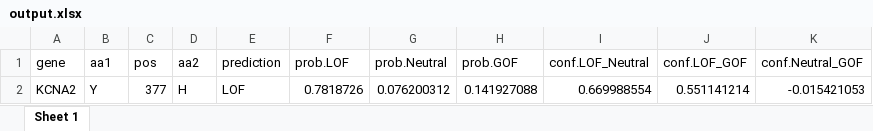
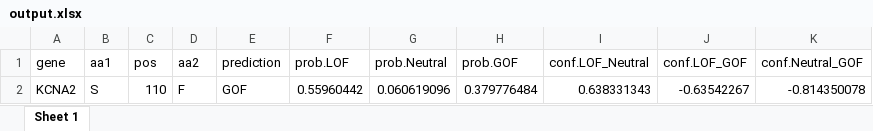
Before and after one commit to christianbosselmann/prefeKt_app, an Excel workbook: output.xlsx, sheet Sheet 1, drawn as a sheet; values as stored, in another font and other column widths than the file's, no borders; removed rows and columns are numbered as before the commit, all else as after; the diff names each change by its address in the sheet, - before the commit and + after, or states it on an @@ line.

```diff
--- a/output.xlsx (sheet Sheet 1)
+++ b/output.xlsx (sheet Sheet 1)
-row 2: KCNA2 | Y | 377 | H | LOF | 0.7818726 | 0.076200312 | 0.141927088 | 0.669988554 | 0.551141214 | -0.015421053
+row 2: KCNA2 | S | 110 | F | GOF | 0.55960442 | 0.060619096 | 0.379776484 | 0.638331343 | -0.63542267 | -0.814350078
```
Also changed, not shown: 6 other files.
